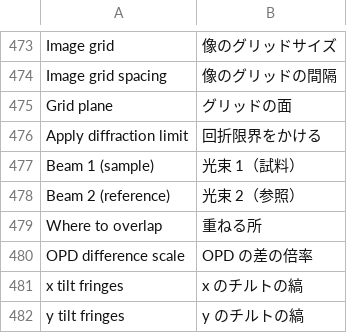
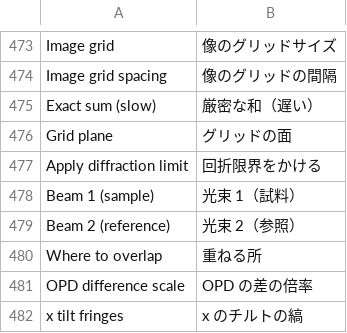
Before and after one commit to masa-iwm/lensbench, a TSV file: crates/lensbench-gui/lang/ja.tsv, drawn as a sheet; only a part is shown, gaps mark what is left out; the shorter side is filled out with more unchanged rows.

```diff
--- a/crates/lensbench-gui/lang/ja.tsv
+++ b/crates/lensbench-gui/lang/ja.tsv
@@ -474,2 +474,3 @@ Image grid	像のグリッドサイズ
 Image grid spacing	像のグリッドの間隔
+Exact sum (slow)	厳密な和（遅い）
 Grid plane	グリッドの面
```
Also changed, not shown: crates/lensbench-core/lang/ja.tsv, 17 other files.
